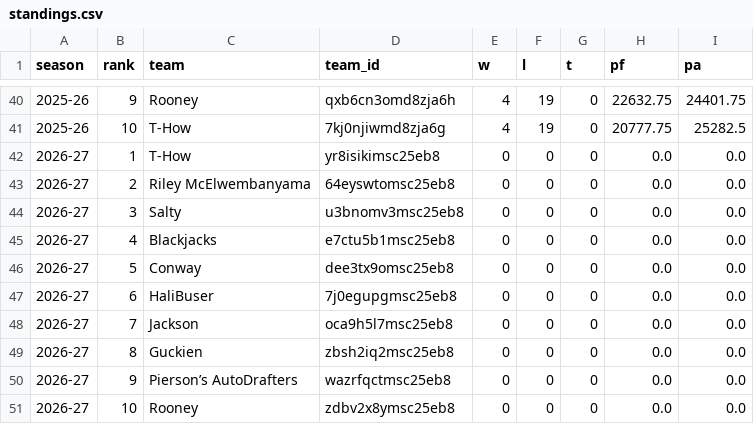
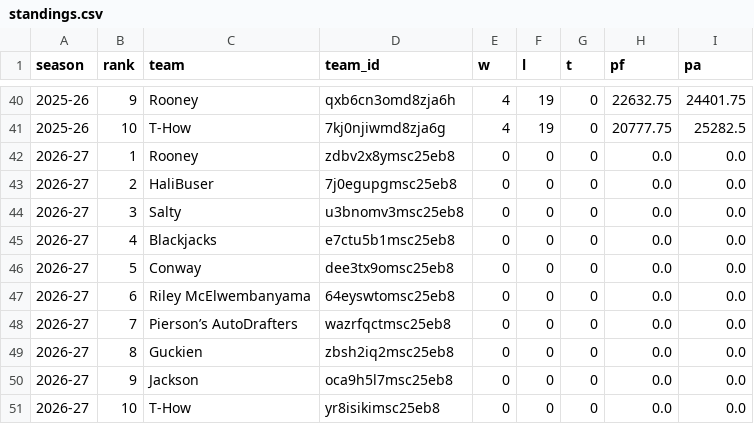
Before and after one commit to salty-api/fantrax-dashboard, a CSV file: data/standings.csv, drawn as a sheet; only a part is shown, gaps mark what is left out.

```diff
--- a/data/standings.csv
+++ b/data/standings.csv
@@ -41,4 +41,4 @@ season,rank,team,team_id,w,l,t,pf,pa
 2025-26,10,T-How,7kj0njiwmd8zja6g,4,19,0,20777.75,25282.5
-2026-27,1,T-How,yr8isikimsc25eb8,0,0,0,0.0,0.0
-2026-27,2,Riley McElwembanyama,64eyswtomsc25eb8,0,0,0,0.0,0.0
+2026-27,1,Rooney,zdbv2x8ymsc25eb8,0,0,0,0.0,0.0
+2026-27,2,HaliBuser,7j0egupgmsc25eb8,0,0,0,0.0,0.0
 2026-27,3,Salty,u3bnomv3msc25eb8,0,0,0,0.0,0.0
@@ -46,6 +46,6 @@ season,rank,team,team_id,w,l,t,pf,pa
 2026-27,5,Conway,dee3tx9omsc25eb8,0,0,0,0.0,0.0
-2026-27,6,HaliBuser,7j0egupgmsc25eb8,0,0,0,0.0,0.0
-2026-27,7,Jackson,oca9h5l7msc25eb8,0,0,0,0.0,0.0
+2026-27,6,Riley McElwembanyama,64eyswtomsc25eb8,0,0,0,0.0,0.0
+2026-27,7,Pierson’s AutoDrafters,wazrfqctmsc25eb8,0,0,0,0.0,0.0
 2026-27,8,Guckien,zbsh2iq2msc25eb8,0,0,0,0.0,0.0
-2026-27,9,Pierson’s AutoDrafters,wazrfqctmsc25eb8,0,0,0,0.0,0.0
-2026-27,10,Rooney,zdbv2x8ymsc25eb8,0,0,0,0.0,0.0
+2026-27,9,Jackson,oca9h5l7msc25eb8,0,0,0,0.0,0.0
+2026-27,10,T-How,yr8isikimsc25eb8,0,0,0,0.0,0.0
```
Also changed, not shown: data/draft.csv, 32 other files.
